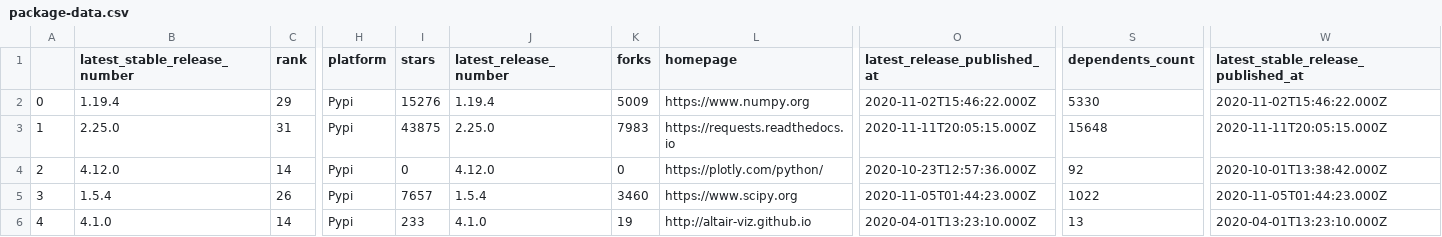
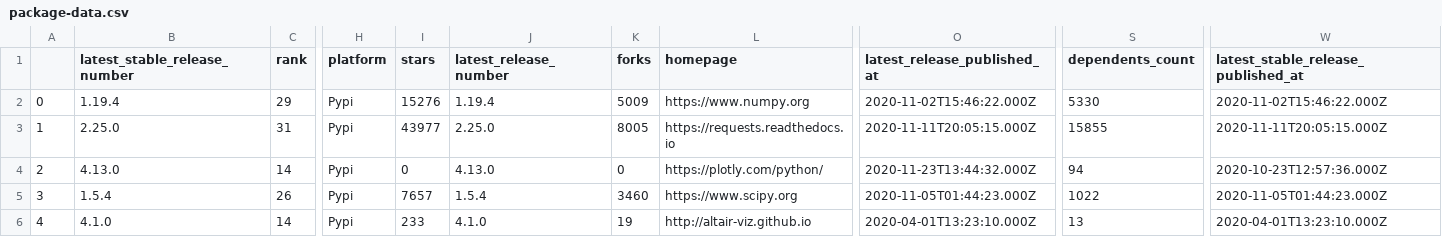
Before and after one commit to library-usage/library-sync, a CSV file: package-data.csv, drawn as a sheet; only a part is shown, gaps mark what is left out; the diff names each change by its address in the sheet, - before the commit and + after, or states it on an @@ line.

```diff
--- a/package-data.csv
+++ b/package-data.csv
-I3 (stars): 43875
+I3 (stars): 43977
-K3 (forks): 7983
+K3 (forks): 8005
-S3 (dependents_count): 15648
+S3 (dependents_count): 15855
-B4 (latest_stable_release_number): 4.12.0
+B4 (latest_stable_release_number): 4.13.0
-J4 (latest_release_number): 4.12.0
+J4 (latest_release_number): 4.13.0
-O4 (latest_release_published_at): 2020-10-23T12:57:36.000Z
+O4 (latest_release_published_at): 2020-11-23T13:44:32.000Z
-S4 (dependents_count): 92
+S4 (dependents_count): 94
-W4: 2020-10-01T13:38:42.000Z
+W4: 2020-10-23T12:57:36.000Z
```
